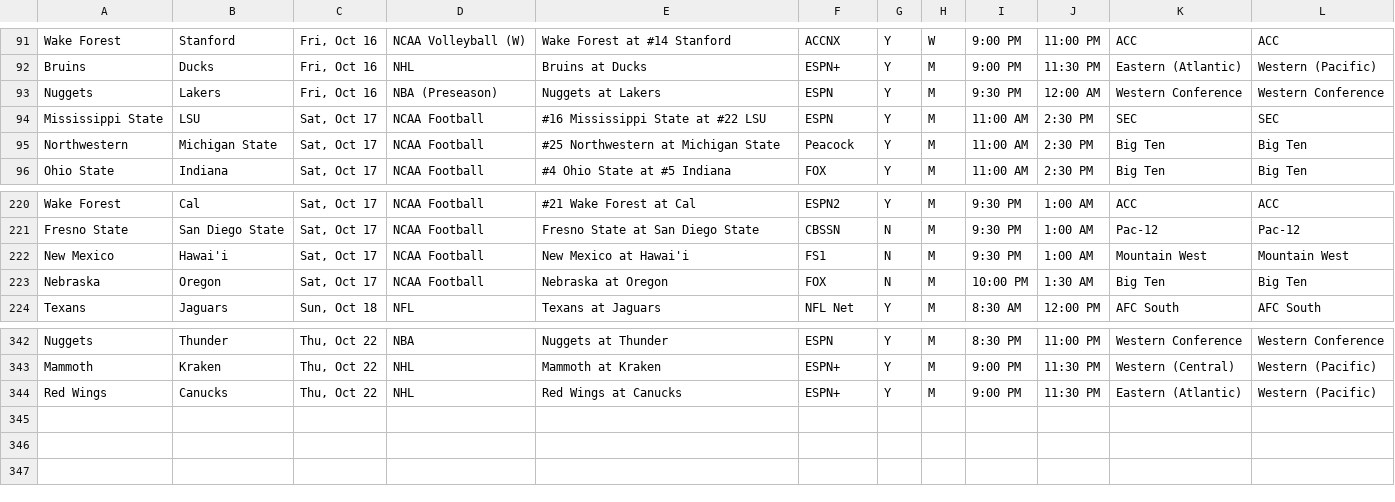
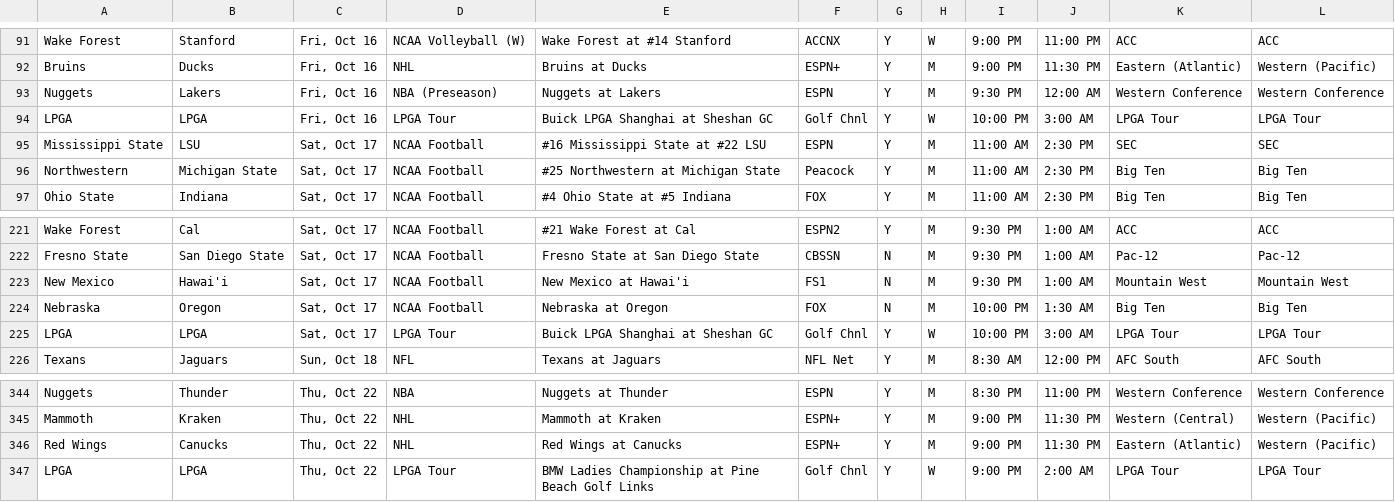
Before and after one commit to matthewkilleen0830/Sports-Viewing-Schedule, a CSV file: currentWeek/weekFull.csv, drawn as a sheet; only a part is shown, gaps mark what is left out.

Commit message:
Add files via upload

```diff
--- a/currentWeek/weekFull.csv
+++ b/currentWeek/weekFull.csv
@@ -93,2 +93,3 @@ Bruins,Ducks,"Fri, Oct 16",NHL,Bruins at Ducks,ESPN+,Y,M,9:00 PM,11:30 PM,Easter
 Nuggets,Lakers,"Fri, Oct 16",NBA (Preseason),Nuggets at Lakers,ESPN,Y,M,9:30 PM,12:00 AM,Western Conference,Western Conference
+LPGA,LPGA,"Fri, Oct 16",LPGA Tour,Buick LPGA Shanghai at Sheshan GC,Golf Chnl,Y,W,10:00 PM,3:00 AM,LPGA Tour,LPGA Tour
 Mississippi State,LSU,"Sat, Oct 17",NCAA Football,#16 Mississippi State at #22 LSU,ESPN,Y,M,11:00 AM,2:30 PM,SEC,SEC
@@ -223,2 +224,3 @@ New Mexico,Hawai'i,"Sat, Oct 17",NCAA Football,New Mexico at Hawai'i,FS1,N,M,9:3
 Nebraska,Oregon,"Sat, Oct 17",NCAA Football,Nebraska at Oregon,FOX,N,M,10:00 PM,1:30 AM,Big Ten,Big Ten
+LPGA,LPGA,"Sat, Oct 17",LPGA Tour,Buick LPGA Shanghai at Sheshan GC,Golf Chnl,Y,W,10:00 PM,3:00 AM,LPGA Tour,LPGA Tour
 Texans,Jaguars,"Sun, Oct 18",NFL,Texans at Jaguars,NFL Net,Y,M,8:30 AM,12:00 PM,AFC South,AFC South
@@ -344 +346,2 @@ Mammoth,Kraken,"Thu, Oct 22",NHL,Mammoth at Kraken,ESPN+,Y,M,9:00 PM,11:30 PM,We
 Red Wings,Canucks,"Thu, Oct 22",NHL,Red Wings at Canucks,ESPN+,Y,M,9:00 PM,11:30 PM,Eastern (Atlantic),Western (Pacific)
+LPGA,LPGA,"Thu, Oct 22",LPGA Tour,BMW Ladies Championship at Pine Beach Golf Links,Golf Chnl,Y,W,9:00 PM,2:00 AM,LPGA Tour,LPGA Tour
```
